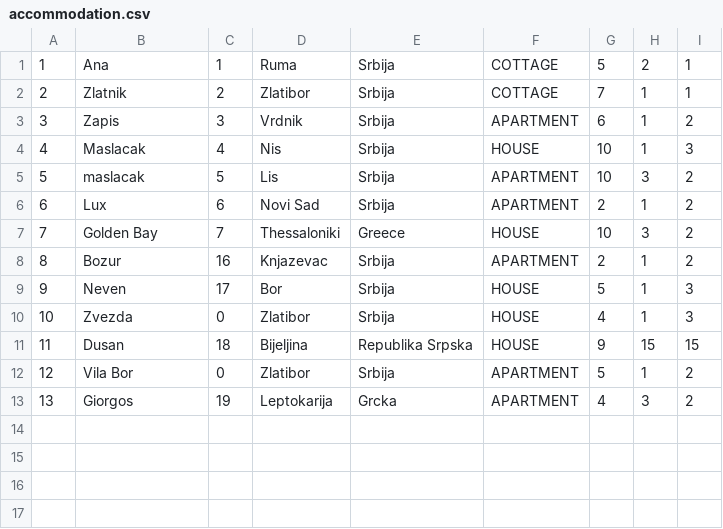
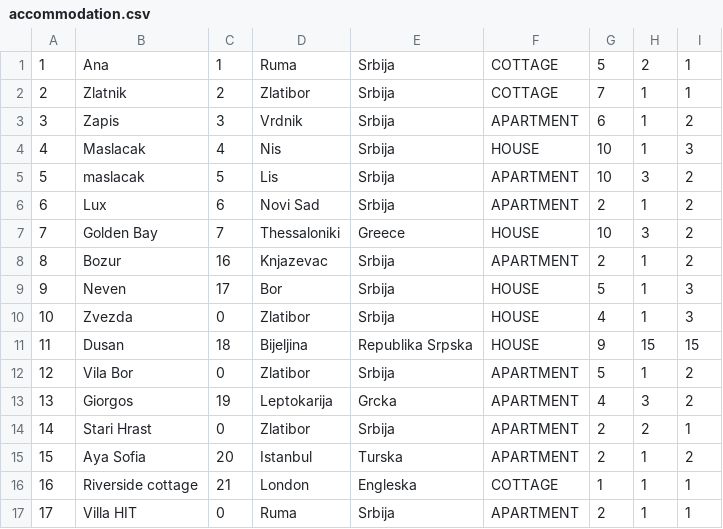
Before and after one commit to Dusan171/student-project-BookingApp, a CSV file: Resources/Data/accommodation.csv, drawn as a sheet; the diff names each change by its address in the sheet, - before the commit and + after, or states it on an @@ line.

```diff
--- a/Resources/Data/accommodation.csv
+++ b/Resources/Data/accommodation.csv
+row 14: 14 | Stari Hrast | 0 | Zlatibor | Srbija | APARTMENT | 2 | 2 | 1
+row 15: 15 | Aya Sofia | 20 | Istanbul | Turska | APARTMENT | 2 | 1 | 2
+row 16: 16 | Riverside cottage | 21 | London | Engleska | COTTAGE | 1 | 1 | 1
+row 17: 17 | Villa HIT | 0 | Ruma | Srbija | APARTMENT | 2 | 1 | 1
```
Also changed, not shown: Resources/Data/guestReviewsD.csv, Resources/Data/location.csv, 56 other files.
